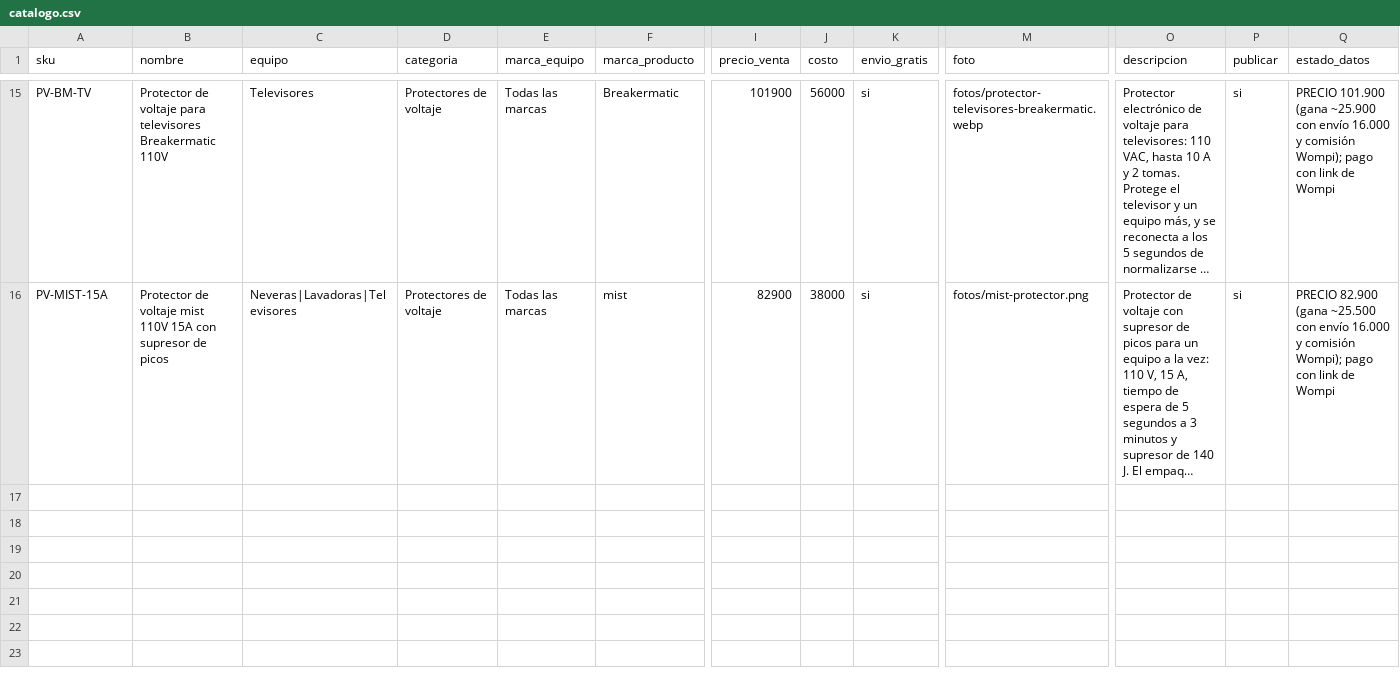
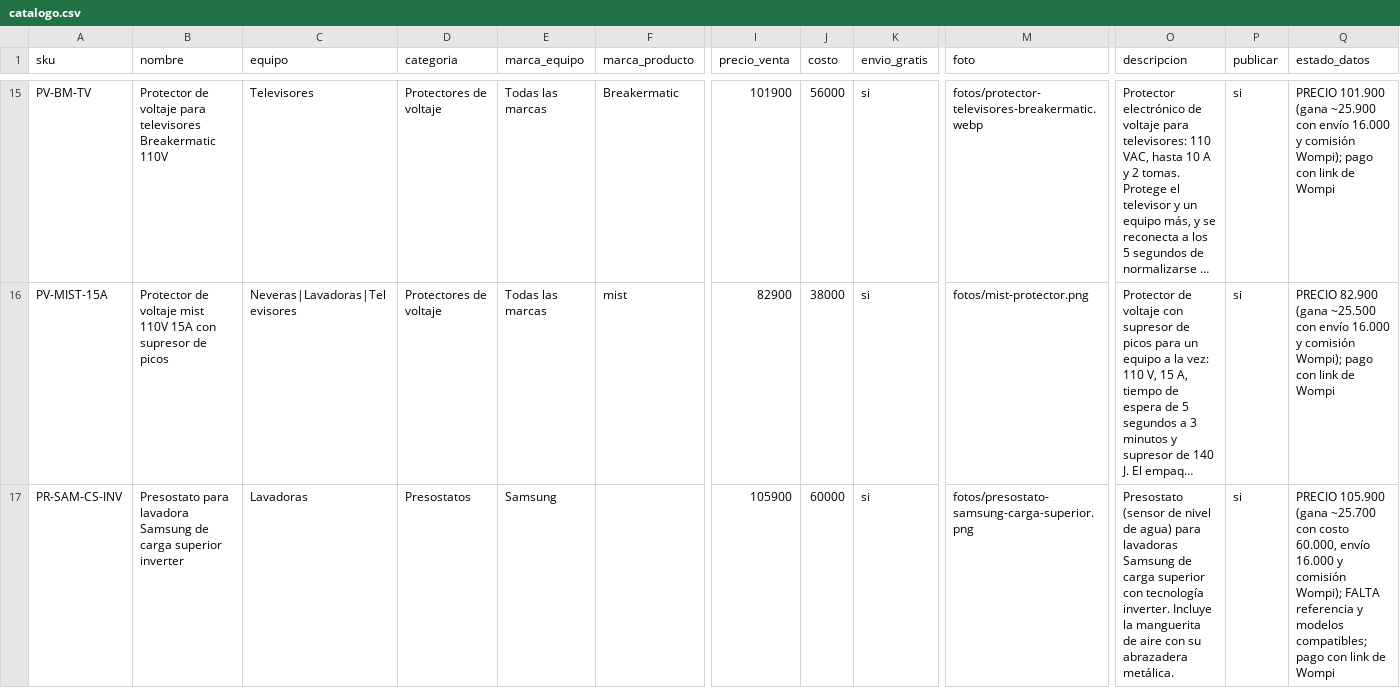
Before and after one commit to jimmycuenca293-cpu/s, a CSV file: filtroya-web/repuestos/catalogo.csv, drawn as a sheet; only a part is shown, gaps mark what is left out; long unchanged cells end in …; rows hold the shown columns only; the diff names each change by its address in the sheet, - before the commit and + after, or states it on an @@ line.

```diff
--- a/filtroya-web/repuestos/catalogo.csv
+++ b/filtroya-web/repuestos/catalogo.csv
+row 17: PR-SAM-CS-INV | Presostato para lavadora Samsung de carga superior inverter | Lavadoras | Presostatos | Samsung |  | 105900 | 60000 | si | fotos/presostato-samsung-carga-superior.png | Presostato (sensor de nivel de agua) para lavadoras Samsung de carga superior con tecnología inverter. Incluye la manguerita de aire con su abrazadera metálica. | si | PRECIO 105.900 (gana ~25.700 con costo 60.000, envío 16.000 y comisión Wompi); FALTA referencia y modelos compatibles; pago con link de Wompi
```
Also changed, not shown: filtroya-web/repuestos/links-wompi-repuestos.csv, 2 other files.
